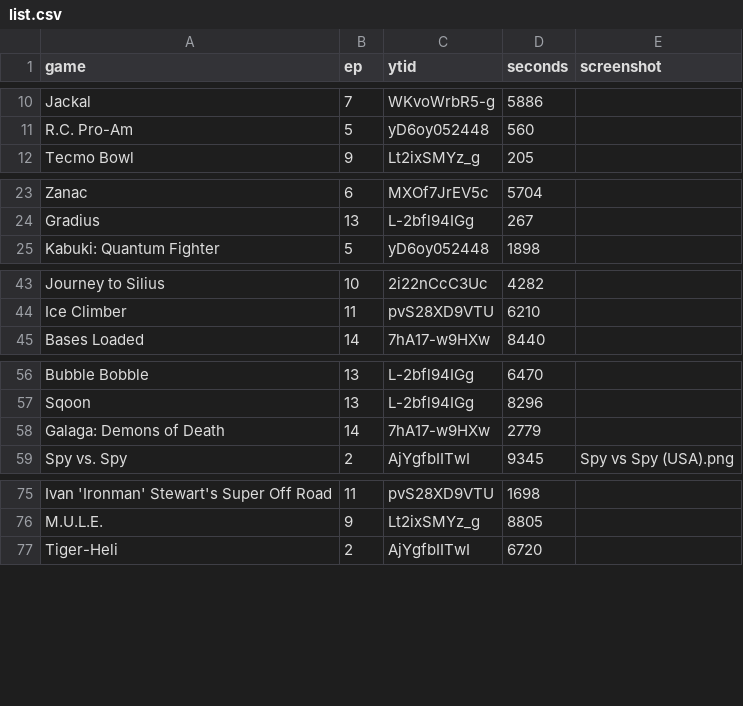
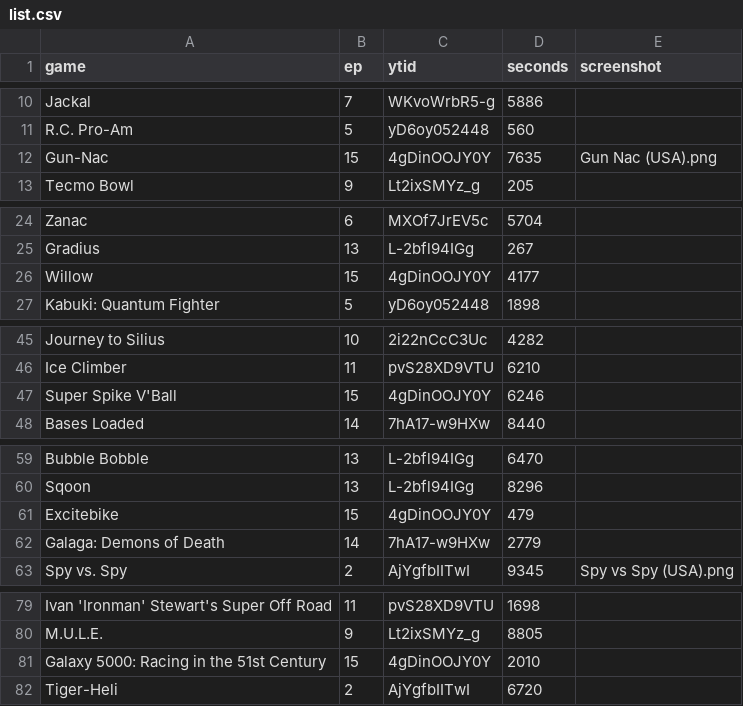
Before and after one commit to vNakamura/8bitnintendo-science, a CSV file: _data/list.csv, drawn as a sheet; only a part is shown, gaps mark what is left out; the diff covers the shown part only; the diff names each change by its address in the sheet, - before the commit and + after, or states it on an @@ line.

```diff
--- a/_data/list.csv
+++ b/_data/list.csv
+row 12: Gun-Nac | 15 | 4gDinOOJY0Y | 7635 | Gun Nac (USA).png
+row 26: Willow | 15 | 4gDinOOJY0Y | 4177
+row 47: Super Spike V'Ball | 15 | 4gDinOOJY0Y | 6246
+row 61: Excitebike | 15 | 4gDinOOJY0Y | 479
+row 81: Galaxy 5000: Racing in the 51st Century | 15 | 4gDinOOJY0Y | 2010
```
Also changed, not shown: 1 added row elsewhere in this file, _data/licensed_games.csv, 3 other files.
